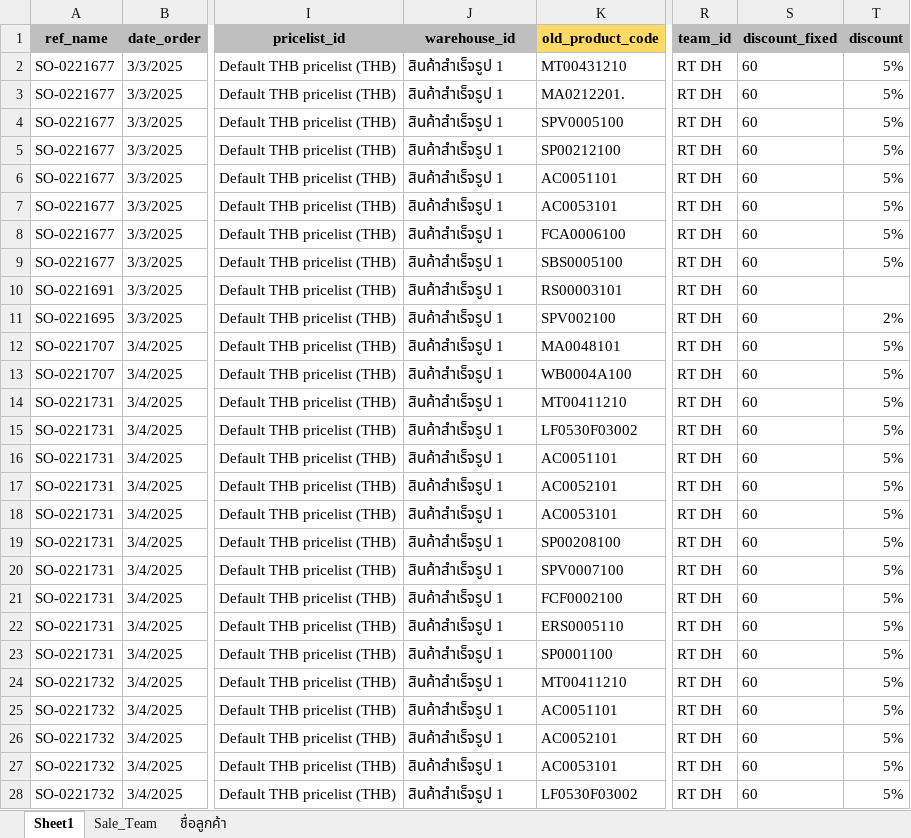
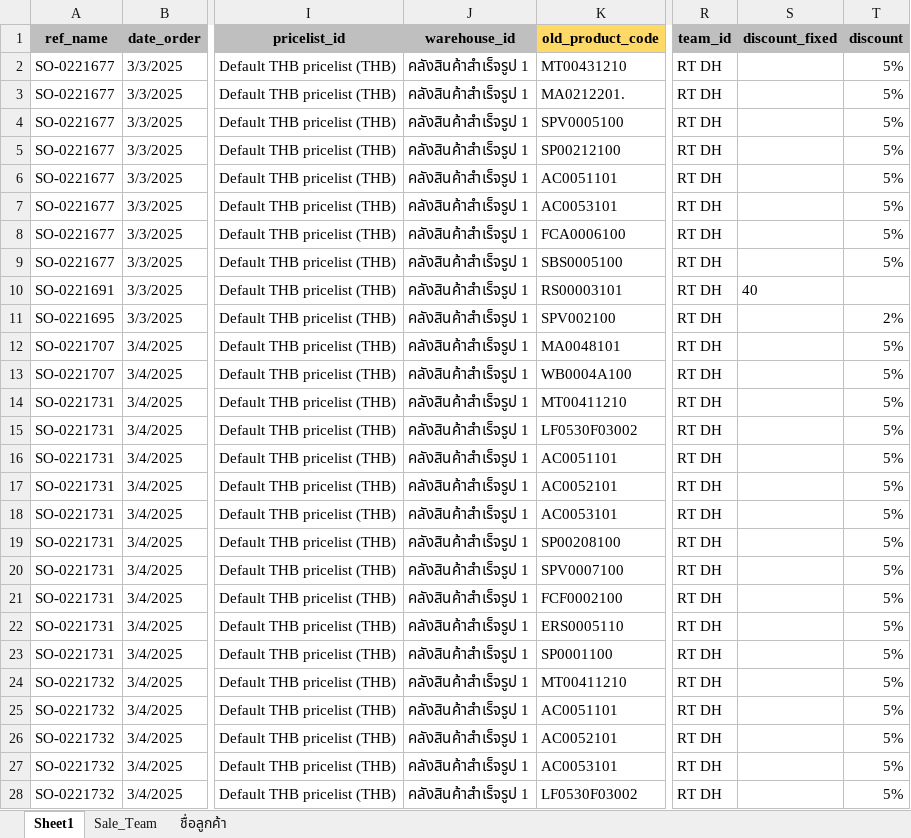
Before and after one commit to apcball/Project1, an Excel workbook: Import_SO/Template_SO.xlsx, sheet Sheet1, drawn as a sheet; only a part is shown, gaps mark what is left out; values as stored, in another font and other column widths than the file's, no borders; the diff covers the shown part only; the diff names each change by its address in the sheet, - before the commit and + after, or states it on an @@ line.

```diff
--- a/Import_SO/Template_SO.xlsx (sheet Sheet1)
+++ b/Import_SO/Template_SO.xlsx (sheet Sheet1)
-J2:J28 (warehouse_id): สินค้าสำเร็จรูป 1
+J2:J28 (warehouse_id): คลังสินค้าสำเร็จรูป 1
-S2:S9 (discount_fixed): 60
+S2:S9 (discount_fixed): (empty)
-S10 (discount_fixed): 60
+S10 (discount_fixed): 40
-S11:S28 (discount_fixed): 60
+S11:S28 (discount_fixed): (empty)
```
Also changed, not shown: 81 edited cells and cell formats elsewhere in this sheet, 8 other files.
